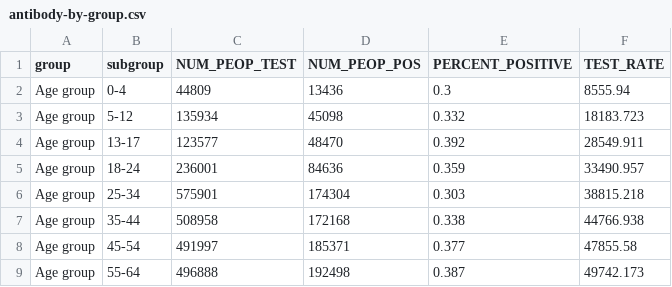
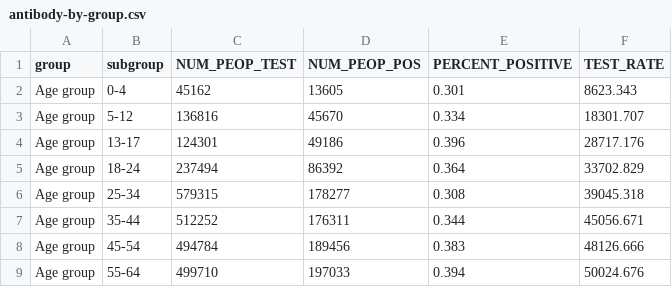
Before and after one commit to nychealth/coronavirus-data, a CSV file: totals/antibody-by-group.csv, drawn as a sheet; only a part is shown; the diff covers the shown part only.

```diff
--- a/totals/antibody-by-group.csv
+++ b/totals/antibody-by-group.csv
@@ -1,9 +1,9 @@
 group,subgroup,NUM_PEOP_TEST,NUM_PEOP_POS,PERCENT_POSITIVE,TEST_RATE
-Age group,0-4,44809,13436,0.3,8555.94
-Age group,5-12,135934,45098,0.332,18183.723
-Age group,13-17,123577,48470,0.392,28549.911
-Age group,18-24,236001,84636,0.359,33490.957
-Age group,25-34,575901,174304,0.303,38815.218
-Age group,35-44,508958,172168,0.338,44766.938
-Age group,45-54,491997,185371,0.377,47855.58
-Age group,55-64,496888,192498,0.387,49742.173
+Age group,0-4,45162,13605,0.301,8623.343
+Age group,5-12,136816,45670,0.334,18301.707
+Age group,13-17,124301,49186,0.396,28717.176
+Age group,18-24,237494,86392,0.364,33702.829
+Age group,25-34,579315,178277,0.308,39045.318
+Age group,35-44,512252,176311,0.344,45056.671
+Age group,45-54,494784,189456,0.383,48126.666
+Age group,55-64,499710,197033,0.394,50024.676
```
Also changed, not shown: 52 edited cells elsewhere in this file, totals/antibody-by-modzcta.csv.
